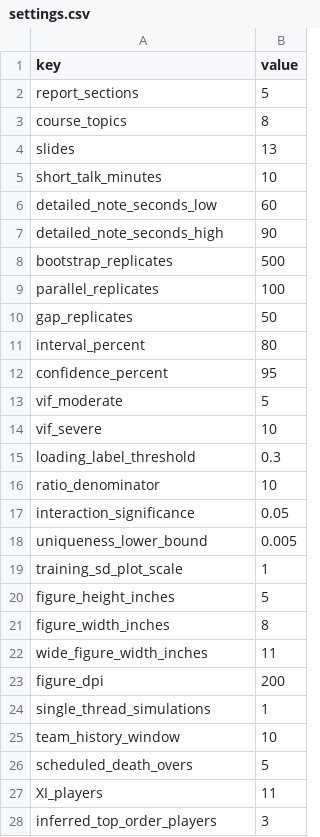
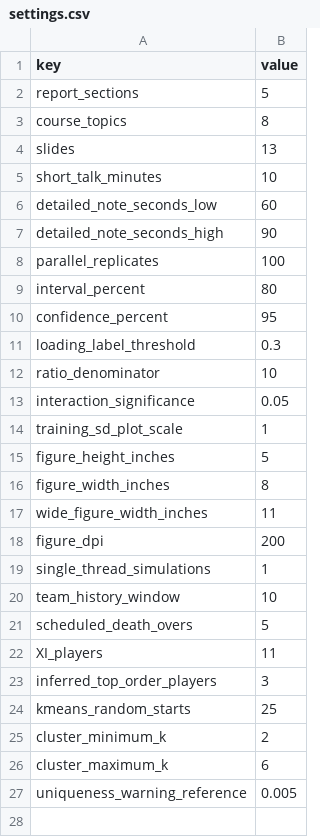
Before and after one commit to krishnakaustubh11005/Pred2, a CSV file: ipl-study1-innings-total/results/settings.csv, drawn as a sheet.

```diff
--- a/ipl-study1-innings-total/results/settings.csv
+++ b/ipl-study1-innings-total/results/settings.csv
@@ -7,9 +7,5 @@ detailed_note_seconds_low,60
 detailed_note_seconds_high,90
-bootstrap_replicates,500
 parallel_replicates,100
-gap_replicates,50
 interval_percent,80
 confidence_percent,95
-vif_moderate,5
-vif_severe,10
 loading_label_threshold,0.3
@@ -17,3 +13,2 @@ ratio_denominator,10
 interaction_significance,0.05
-uniqueness_lower_bound,0.005
 training_sd_plot_scale,1
@@ -28 +23,5 @@ XI_players,11
 inferred_top_order_players,3
+kmeans_random_starts,25
+cluster_minimum_k,2
+cluster_maximum_k,6
+uniqueness_warning_reference,0.005
```
Also changed, not shown: ipl-study1-innings-total/results/figure_manifest.csv, ipl-study1-innings-total/results/prediction_intervals.csv, 14 other files.
